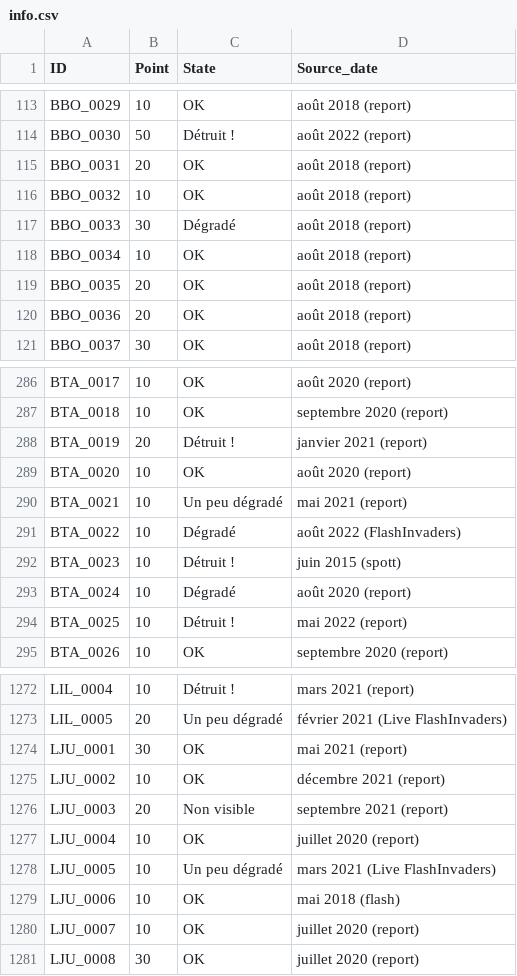
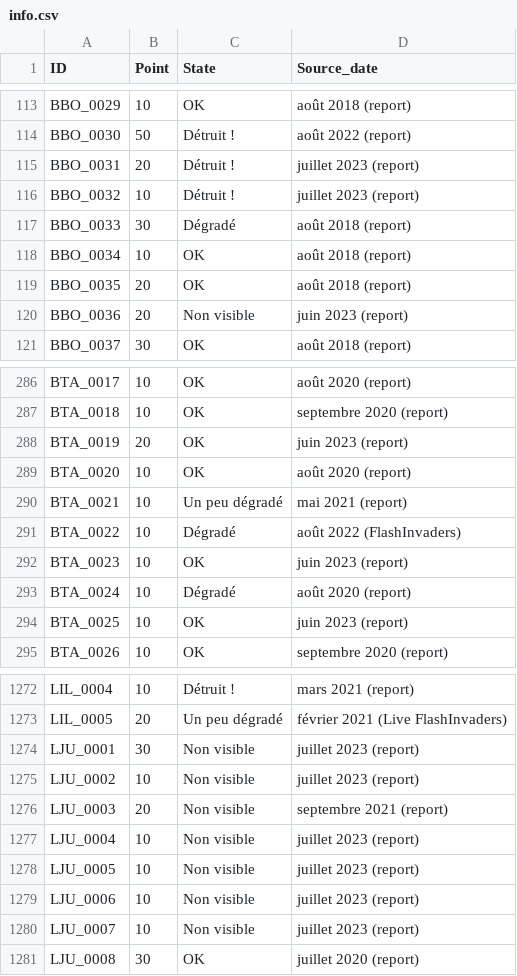
Before and after one commit to SHAO-Nuoya/Where-Are-My-INVADERS, a CSV file: data/info.csv, drawn as a sheet; only a part is shown, gaps mark what is left out; the diff covers the shown part only.

Commit message:
update

```diff
--- a/data/info.csv
+++ b/data/info.csv
@@ -114,4 +114,4 @@ BBO_0029;10;OK;août 2018 (report)
 BBO_0030;50;Détruit !;août 2022 (report)
-BBO_0031;20;OK;août 2018 (report)
-BBO_0032;10;OK;août 2018 (report)
+BBO_0031;20;Détruit !;juillet 2023 (report)
+BBO_0032;10;Détruit !;juillet 2023 (report)
 BBO_0033;30;Dégradé;août 2018 (report)
@@ -119,3 +119,3 @@ BBO_0034;10;OK;août 2018 (report)
 BBO_0035;20;OK;août 2018 (report)
-BBO_0036;20;OK;août 2018 (report)
+BBO_0036;20;Non visible;juin 2023 (report)
 BBO_0037;30;OK;août 2018 (report)
@@ -287,3 +287,3 @@ BTA_0017;10;OK;août 2020 (report)
 BTA_0018;10;OK;septembre 2020 (report)
-BTA_0019;20;Détruit !;janvier 2021 (report)
+BTA_0019;20;OK;juin 2023 (report)
 BTA_0020;10;OK;août 2020 (report)
@@ -291,5 +291,5 @@ BTA_0021;10;Un peu dégradé;mai 2021 (report)
 BTA_0022;10;Dégradé;août 2022 (FlashInvaders)
-BTA_0023;10;Détruit !;juin 2015 (spott)
+BTA_0023;10;OK;juin 2023 (report)
 BTA_0024;10;Dégradé;août 2020 (report)
-BTA_0025;10;Détruit !;mai 2022 (report)
+BTA_0025;10;OK;juin 2023 (report)
 BTA_0026;10;OK;septembre 2020 (report)
@@ -1273,9 +1273,9 @@ LIL_0004;10;Détruit !;mars 2021 (report)
 LIL_0005;20;Un peu dégradé;février 2021 (Live FlashInvaders)
-LJU_0001;30;OK;mai 2021 (report)
-LJU_0002;10;OK;décembre 2021 (report)
+LJU_0001;30;Non visible;juillet 2023 (report)
+LJU_0002;10;Non visible;juillet 2023 (report)
 LJU_0003;20;Non visible;septembre 2021 (report)
-LJU_0004;10;OK;juillet 2020 (report)
-LJU_0005;10;Un peu dégradé;mars 2021 (Live FlashInvaders)
-LJU_0006;10;OK;mai 2018 (flash)
-LJU_0007;10;OK;juillet 2020 (report)
+LJU_0004;10;Non visible;juillet 2023 (report)
+LJU_0005;10;Non visible;juillet 2023 (report)
+LJU_0006;10;Non visible;juillet 2023 (report)
+LJU_0007;10;Non visible;juillet 2023 (report)
 LJU_0008;30;OK;juillet 2020 (report)
```
Also changed, not shown: 108 edited cells elsewhere in this file.
